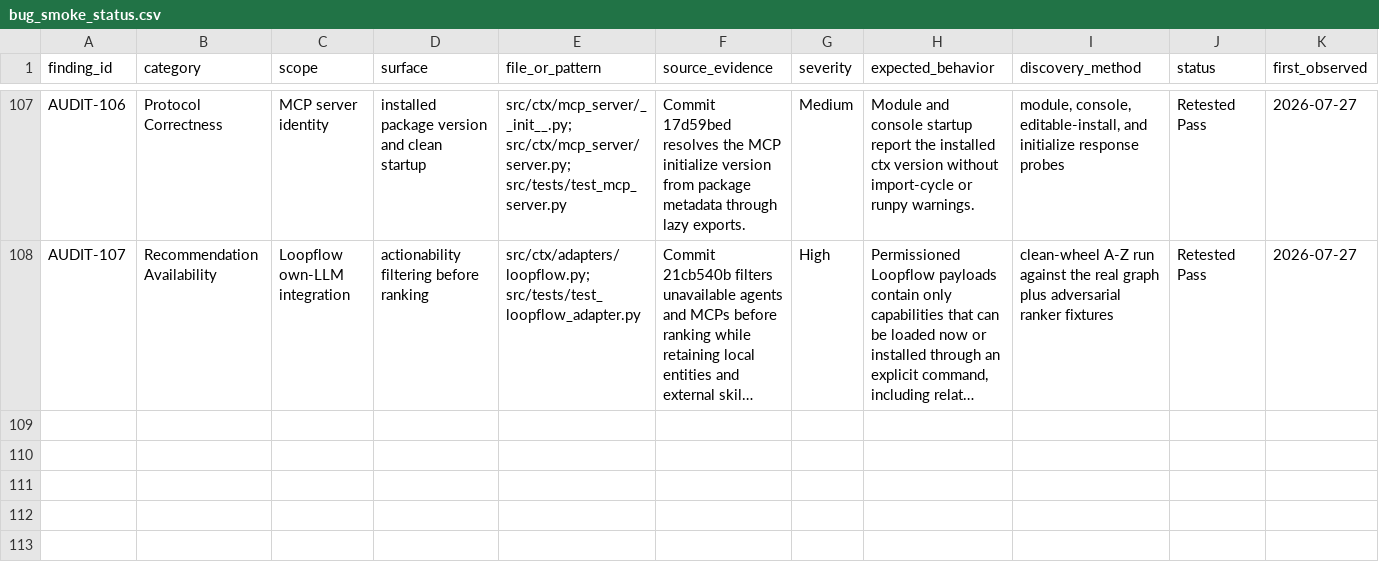
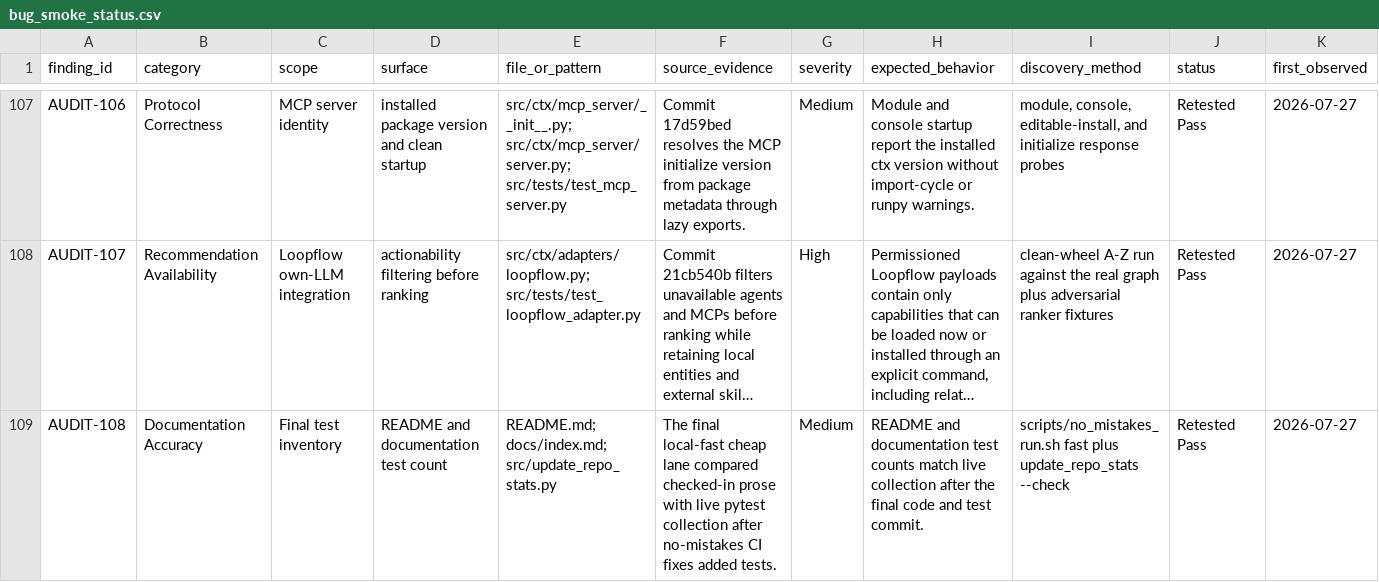
Before and after one commit to stevesolun/ctx, a CSV file: qa/bug_smoke_status.csv, drawn as a sheet; only a part is shown, gaps mark what is left out; long unchanged cells end in …; rows hold the shown columns only; the diff covers the shown part only; the diff names each change by its address in the sheet, - before the commit and + after, or states it on an @@ line.

Commit message:
qa: record final convergence evidence

```diff
--- a/qa/bug_smoke_status.csv
+++ b/qa/bug_smoke_status.csv
+row 109: AUDIT-108 | Documentation Accuracy | Final test inventory | README and documentation test count | README.md; docs/index.md; src/update_repo_stats.py | The final local-fast cheap lane compared checked-in prose with live pytest collection after no-mistakes CI fixes added tests. | Medium | README and documentation test counts match live collection after the final code and test commit. | scripts/no_mistakes_run.sh fast plus update_repo_stats --check | Retested Pass | 2026-07-27
```
Also changed, not shown: 1 added row elsewhere in this file, qa/feature_status.csv.
